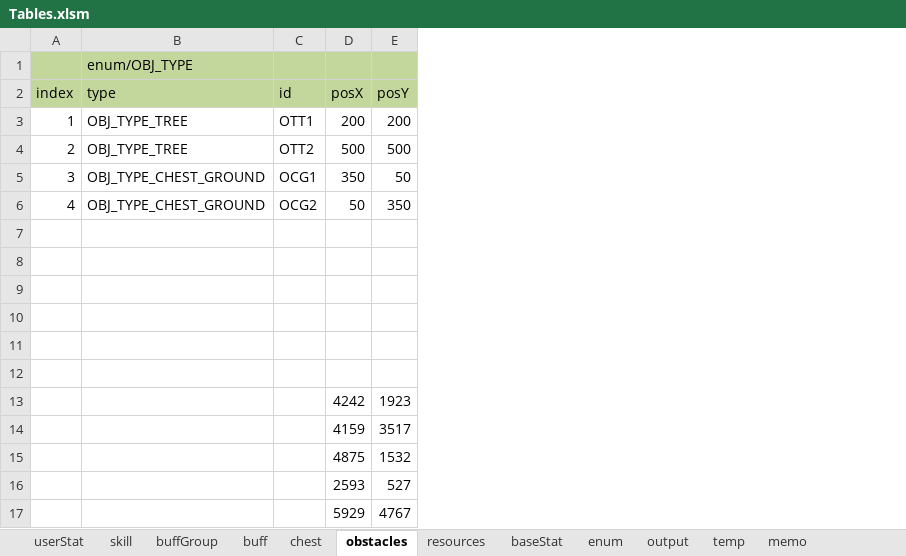
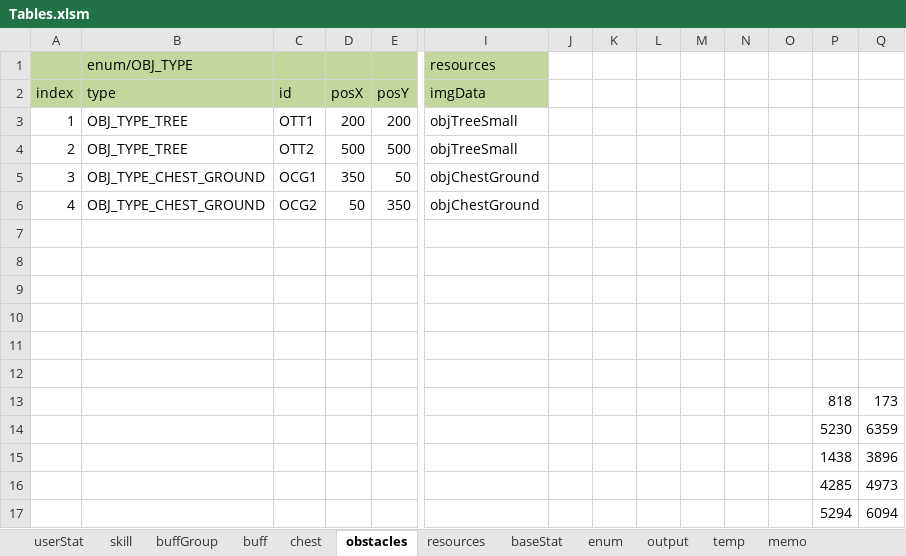
Before and after one commit to Wookok/project, an Excel workbook: dataTable/Tables.xlsm, sheet obstacles, drawn as a sheet; only a part is shown, gaps mark what is left out; values as stored, in another font and other column widths than the file's, no borders; the diff names each change by its address in the sheet, - before the commit and + after, or states it on an @@ line.

```diff
--- a/dataTable/Tables.xlsm (sheet obstacles)
+++ b/dataTable/Tables.xlsm (sheet obstacles)
+column I (imgData), row 1: resources; rows 3-6: objTreeSmall | objTreeSmall | objChestGround | objChestGround
+column J, empty
+column K, empty
+column L, empty
+column M, empty
+column N, empty
+column O, empty
+column P, rows 13-17: 818 | 5230 | 1438 | 4285 | 5294
+column Q, rows 13-17: 173 | 6359 | 3896 | 4973 | 6094
-D13 (posX): 4242
+D13 (posX): (empty)
-E13 (posY): 1923
+E13 (posY): (empty)
-D14 (posX): 4159
+D14 (posX): (empty)
-E14 (posY): 3517
+E14 (posY): (empty)
-D15 (posX): 4875
+D15 (posX): (empty)
-E15 (posY): 1532
+E15 (posY): (empty)
-D16 (posX): 2593
+D16 (posX): (empty)
-E16 (posY): 527
+E16 (posY): (empty)
-D17 (posX): 5929
+D17 (posX): (empty)
-E17 (posY): 4767
+E17 (posY): (empty)
```
Also changed, not shown: sheet temp, sheet resources, sheet chest, sheet enum, sheet userStat, sheet output, 9 other files.
